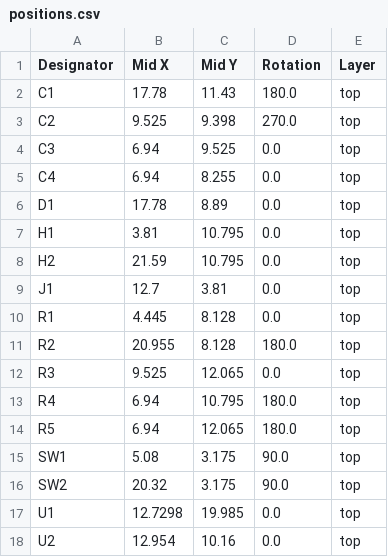
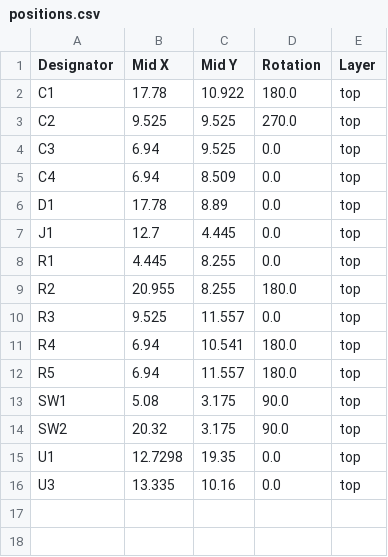
Before and after one commit to 21km43/ESP32-C3-DevBoard, a CSV file: production/positions.csv, drawn as a sheet.

```diff
--- a/production/positions.csv
+++ b/production/positions.csv
@@ -1,18 +1,16 @@
 Designator,Mid X,Mid Y,Rotation,Layer
-C1,17.78,11.43,180.0,top
-C2,9.525,9.398,270.0,top
+C1,17.78,10.922,180.0,top
+C2,9.525,9.525,270.0,top
 C3,6.94,9.525,0.0,top
-C4,6.94,8.255,0.0,top
+C4,6.94,8.509,0.0,top
 D1,17.78,8.89,0.0,top
-H1,3.81,10.795,0.0,top
-H2,21.59,10.795,0.0,top
-J1,12.7,3.81,0.0,top
-R1,4.445,8.128,0.0,top
-R2,20.955,8.128,180.0,top
-R3,9.525,12.065,0.0,top
-R4,6.94,10.795,180.0,top
-R5,6.94,12.065,180.0,top
+J1,12.7,4.445,0.0,top
+R1,4.445,8.255,0.0,top
+R2,20.955,8.255,180.0,top
+R3,9.525,11.557,0.0,top
+R4,6.94,10.541,180.0,top
+R5,6.94,11.557,180.0,top
 SW1,5.08,3.175,90.0,top
 SW2,20.32,3.175,90.0,top
-U1,12.7298,19.985,0.0,top
-U2,12.954,10.16,0.0,top
+U1,12.7298,19.35,0.0,top
+U3,13.335,10.16,0.0,top
```
Also changed, not shown: production/bom.csv, 9 other files.
